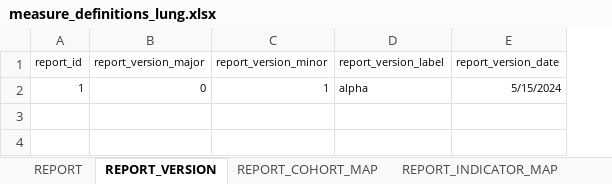
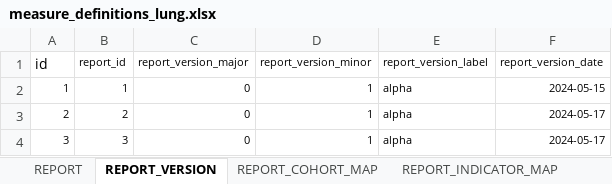
Before and after one commit to AustralianCancerDataNetwork/oa_cohort, an Excel workbook: cohort_configurations/measure_definitions_lung.xlsx, sheet REPORT_VERSION, drawn as a sheet; values as stored, in another font and other column widths than the file's, no borders; addresses are those after the commit; the diff names each change by its address in the sheet, - before the commit and + after, or states it on an @@ line.

Commit message:
beta version with combined measure logic

```diff
--- a/cohort_configurations/measure_definitions_lung.xlsx (sheet REPORT_VERSION)
+++ b/cohort_configurations/measure_definitions_lung.xlsx (sheet REPORT_VERSION)
+column A (id), row 2: 1
-F2 (report_version_date): 5/15/2024
+F2 (report_version_date): 2024-05-15
+row 3: 2 | 2 | 0 | 1 | alpha | 2024-05-17
+row 4: 3 | 3 | 0 | 1 | alpha | 2024-05-17
```
Also changed, not shown: sheet QUERY_RULE_MAP, sheet QUERY_RULE, sheet CONCEPT, sheet SUBQUERY, sheet MEASURE_DEF, sheet DASH_COHORT_MEASURE_MAP, 6 more sheets, 3 other files.
